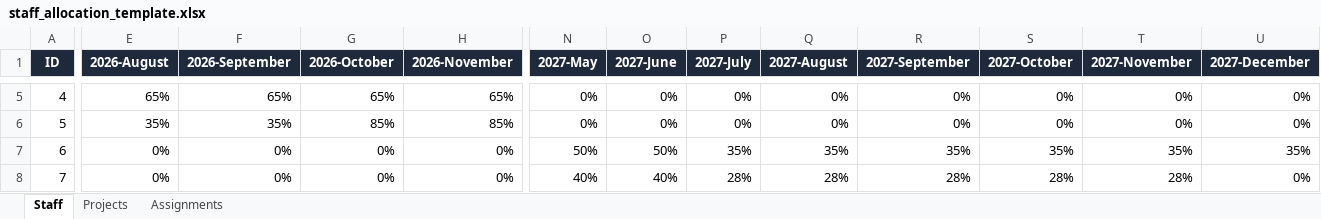
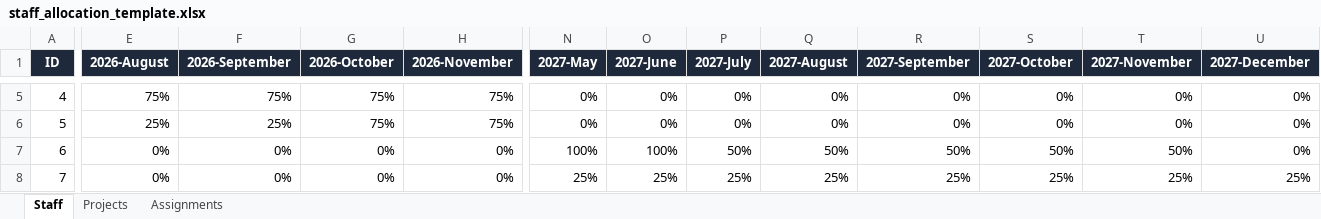
Before and after one commit to myominnoo/sam, an Excel workbook: public/staff_allocation_template.xlsx, sheet Staff, drawn as a sheet; only a part is shown, gaps mark what is left out; values as stored, in another font and other column widths than the file's, no borders; the diff covers the shown part only; the diff names each change by its address in the sheet, - before the commit and + after, or states it on an @@ line.

```diff
--- a/public/staff_allocation_template.xlsx (sheet Staff)
+++ b/public/staff_allocation_template.xlsx (sheet Staff)
-E5 (2026-August): 65%
+E5 (2026-August): 75%
-F5 (2026-September): 65%
+F5 (2026-September): 75%
-G5 (2026-October): 65%
+G5 (2026-October): 75%
-H5 (2026-November): 65%
+H5 (2026-November): 75%
-E6 (2026-August): 35%
+E6 (2026-August): 25%
-F6 (2026-September): 35%
+F6 (2026-September): 25%
-G6 (2026-October): 85%
+G6 (2026-October): 75%
-H6 (2026-November): 85%
+H6 (2026-November): 75%
-N7 (2027-May): 50%
+N7 (2027-May): 100%
-O7 (2027-June): 50%
+O7 (2027-June): 100%
-P7 (2027-July): 35%
+P7 (2027-July): 50%
-Q7 (2027-August): 35%
+Q7 (2027-August): 50%
-R7 (2027-September): 35%
+R7 (2027-September): 50%
-S7 (2027-October): 35%
+S7 (2027-October): 50%
-T7 (2027-November): 35%
+T7 (2027-November): 50%
-U7 (2027-December): 35%
+U7 (2027-December): 0%
-N8 (2027-May): 40%
+N8 (2027-May): 25%
-O8 (2027-June): 40%
+O8 (2027-June): 25%
-P8 (2027-July): 28%
+P8 (2027-July): 25%
-Q8 (2027-August): 28%
+Q8 (2027-August): 25%
-R8 (2027-September): 28%
+R8 (2027-September): 25%
-S8 (2027-October): 28%
+S8 (2027-October): 25%
-T8 (2027-November): 28%
+T8 (2027-November): 25%
-U8 (2027-December): 0%
+U8 (2027-December): 25%
```
Also changed, not shown: 62 edited cells elsewhere in this sheet, sheet Assignments, 3 other files.
